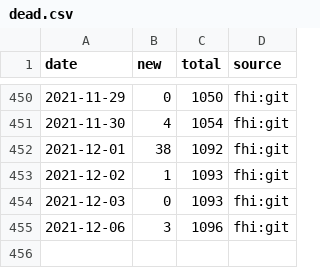
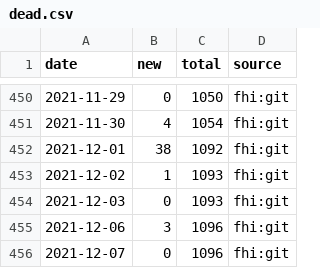
Before and after one commit to frefrik/covid19norge-data, a CSV file: data/dead.csv, drawn as a sheet; only a part is shown, gaps mark what is left out; the diff names each change by its address in the sheet, - before the commit and + after, or states it on an @@ line.

```diff
--- a/data/dead.csv
+++ b/data/dead.csv
+row 456: 2021-12-07 | 0 | 1096 | fhi:git
```
Also changed, not shown: data/confirmed.csv, data/tested_lab.csv, 7 other files.
